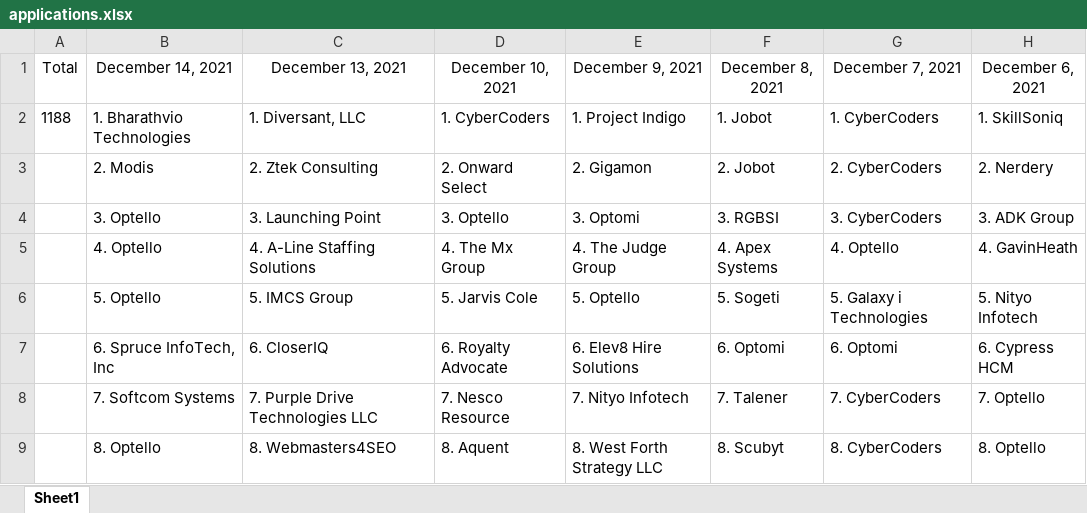
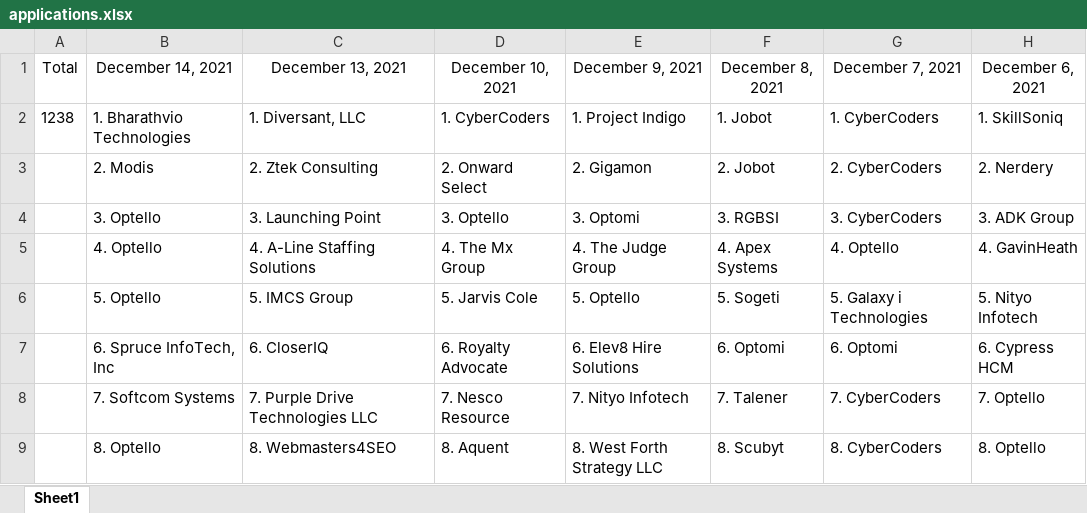
Before and after one commit to ConnorMooneyhan/applications, an Excel workbook: applications.xlsx, sheet Sheet1, drawn as a sheet; only a part is shown; values as stored, in another font and other column widths than the file's, no borders; the diff names each change by its address in the sheet, - before the commit and + after, or states it on an @@ line.

Commit message:
Edit total for December 14, 2021

```diff
--- a/applications.xlsx (sheet Sheet1)
+++ b/applications.xlsx (sheet Sheet1)
-A2 (Total): 1188
+A2 (Total): 1238
```
